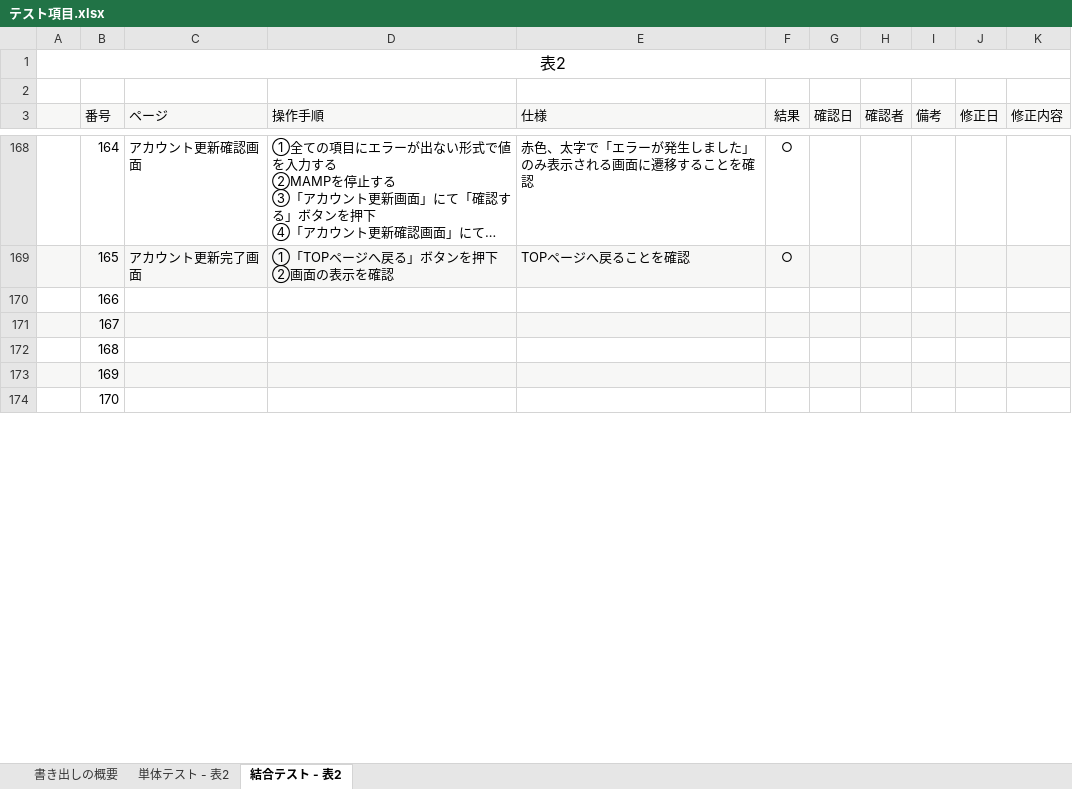
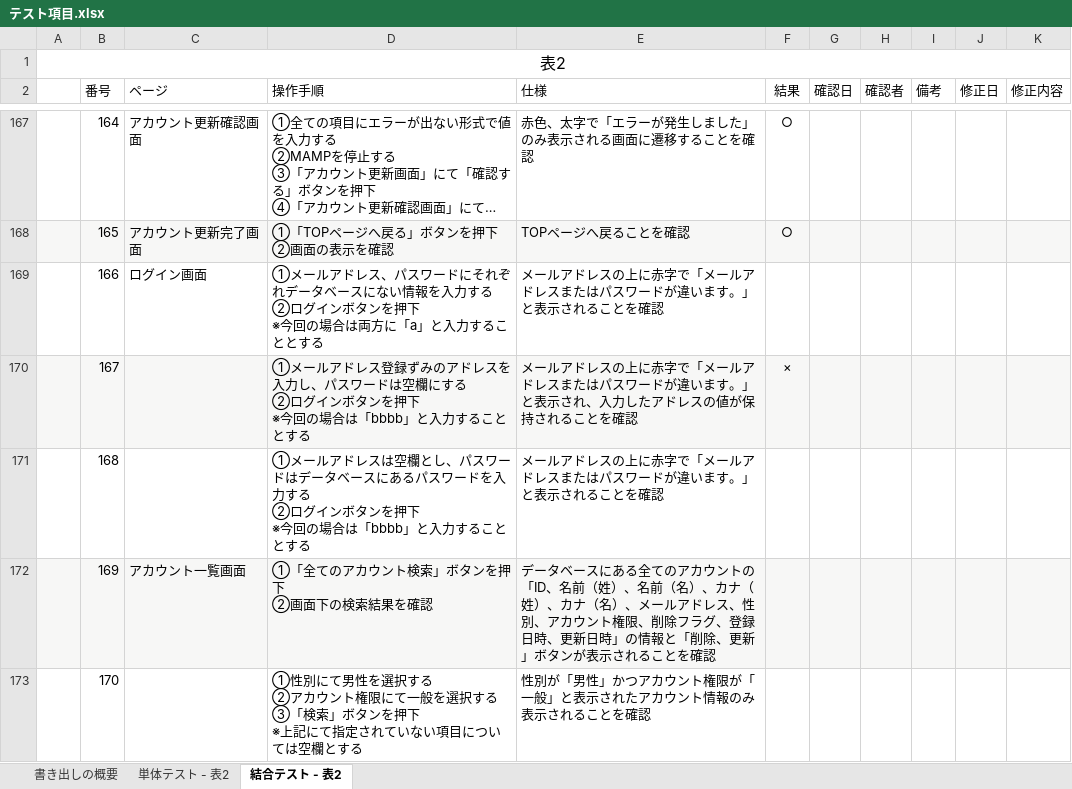
Before and after one commit to yamazakirr/7_Programing, an Excel workbook: テスト項目.xlsx, sheet 結合テスト - 表2, drawn as a sheet; only a part is shown, gaps mark what is left out; long unchanged cells end in …; values as stored, in another font and other column widths than the file's, no borders; removed rows and columns are numbered as before the commit, all else as after; ↵ is a line break in a cell; the diff covers the shown part only; the diff names each change by its address in the sheet, - before the commit and + after, or states it on an @@ line.

```diff
--- a/テスト項目.xlsx (sheet 結合テスト - 表2)
+++ b/テスト項目.xlsx (sheet 結合テスト - 表2)
-row 2: (empty)
-A2:K2 fill: #F7F7F6
+A2:K2 fill: none
-C169 (ページ): (empty)
+C169 (ページ): ログイン画面
-D169 (操作手順): (empty)
+D169 (操作手順): ①メールアドレス、パスワードにそれぞれデータベースにない情報を入力する ↵ ②ログインボタンを押下 ↵ ※今回の場合は両方に「a」と入力することとする
-E169 (仕様): (empty)
+E169 (仕様): メールアドレスの上に赤字で「メールアドレスまたはパスワードが違います。」と表示されることを確認
-D170 (操作手順): (empty)
+D170 (操作手順): ①メールアドレス登録ずみのアドレスを入力し、パスワードは空欄にする ↵ ②ログインボタンを押下 ↵ ※今回の場合は「bbbb」と入力することとする
-E170 (仕様): (empty)
+E170 (仕様): メールアドレスの上に赤字で「メールアドレスまたはパスワードが違います。」と表示され、入力したアドレスの値が保持されることを確認
-F170 (結果): (empty)
+F170 (結果): ×
-D171 (操作手順): (empty)
+D171 (操作手順): ①メールアドレスは空欄とし、パスワードはデータベースにあるパスワードを入力する ↵ ②ログインボタンを押下 ↵ ※今回の場合は「bbbb」と入力することとする
-E171 (仕様): (empty)
+E171 (仕様): メールアドレスの上に赤字で「メールアドレスまたはパスワードが違います。」と表示されることを確認
-C172 (ページ): (empty)
+C172 (ページ): アカウント一覧画面
-D172 (操作手順): (empty)
+D172 (操作手順): ①「全てのアカウント検索」ボタンを押下 ↵ ②画面下の検索結果を確認
-E172 (仕様): (empty)
+E172 (仕様): データベースにある全てのアカウントの「ID、名前（姓）、名前（名）、カナ（姓）、カナ（名）、メールアドレス、性別、アカウント権限、削除フラグ、登録日時、更新日時」の情報と「削除、更新」ボタンが表示されることを確認
-D173 (操作手順): (empty)
+D173 (操作手順): ①性別にて男性を選択する ↵ ②アカウント権限にて一般を選択する ↵ ③「検索」ボタンを押下 ↵ ※上記にて指定されていない項目については空欄とする
-E173 (仕様): (empty)
+E173 (仕様): 性別が「男性」かつアカウント権限が「一般」と表示されたアカウント情報のみ表示されることを確認
```
Also changed, not shown: 2 added rows and 4 edited cells elsewhere in this sheet, sheet 単体テスト - 表2, 8 other files.
